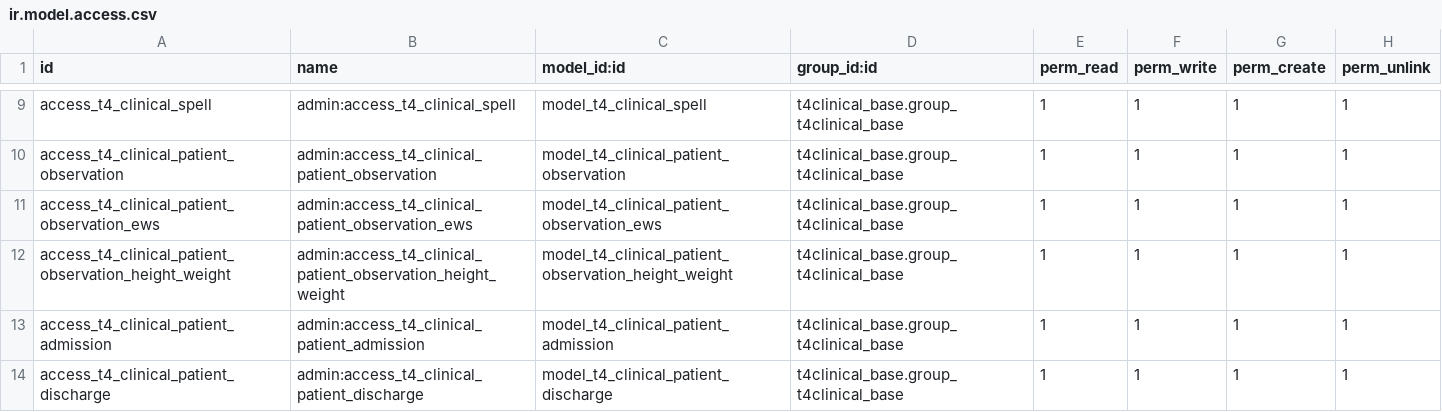
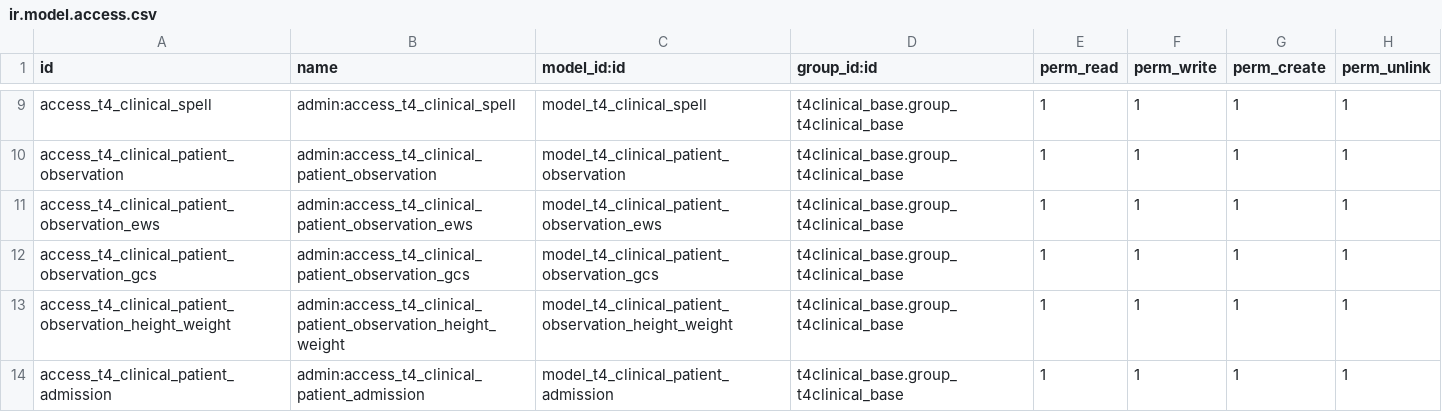
Before and after one commit to openeobs/openeobs, a CSV file: t4clinical_activity_types/security/ir.model.access.csv, drawn as a sheet; only a part is shown, gaps mark what is left out; the shorter side is filled out with more unchanged rows; the diff names each change by its address in the sheet, - before the commit and + after, or states it on an @@ line.

Commit message:
[IMP] GCS observation fully tested. Access rights added.

```diff
--- a/t4clinical_activity_types/security/ir.model.access.csv
+++ b/t4clinical_activity_types/security/ir.model.access.csv
+row 12: access_t4_clinical_patient_observation_gcs | admin:access_t4_clinical_patient_observation_gcs | model_t4_clinical_patient_observation_gcs | t4clinical_base.group_t4clinical_base | 1 | 1 | 1 | 1
```
Also changed, not shown: 3 other files.
